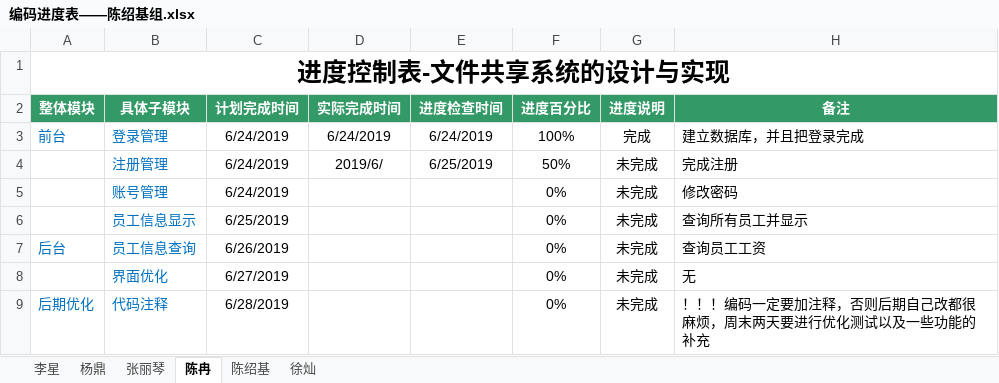
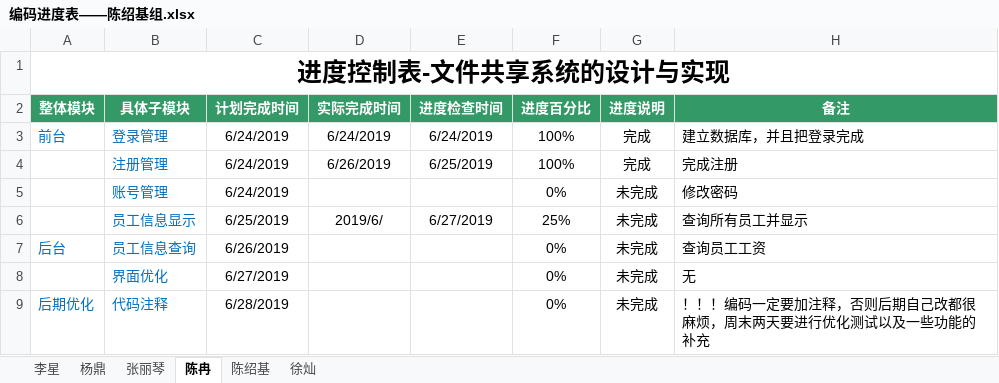
Before and after one commit to hgkj-rj/hgkj_01, an Excel workbook: 陈绍基/编码进度表——陈绍基组.xlsx, sheet 陈冉, drawn as a sheet; values as stored, in another font and other column widths than the file's, no borders; the diff names each change by its address in the sheet, - before the commit and + after, or states it on an @@ line.

```diff
--- a/陈绍基/编码进度表——陈绍基组.xlsx (sheet 陈冉)
+++ b/陈绍基/编码进度表——陈绍基组.xlsx (sheet 陈冉)
-D4 (实际完成时间): 2019/6/
+D4 (实际完成时间): 6/26/2019
-F4 (进度百分比): 50%
+F4 (进度百分比): 100%
-G4 (进度说明): 未完成
+G4 (进度说明): 完成
-D6 (实际完成时间): (empty)
+D6 (实际完成时间): 2019/6/
-E6 (进度检查时间): (empty)
+E6 (进度检查时间): 6/27/2019
-F6 (进度百分比): 0%
+F6 (进度百分比): 25%
```
Also changed, not shown: sheet 杨鼎, sheet 张丽琴, sheet 徐灿.
